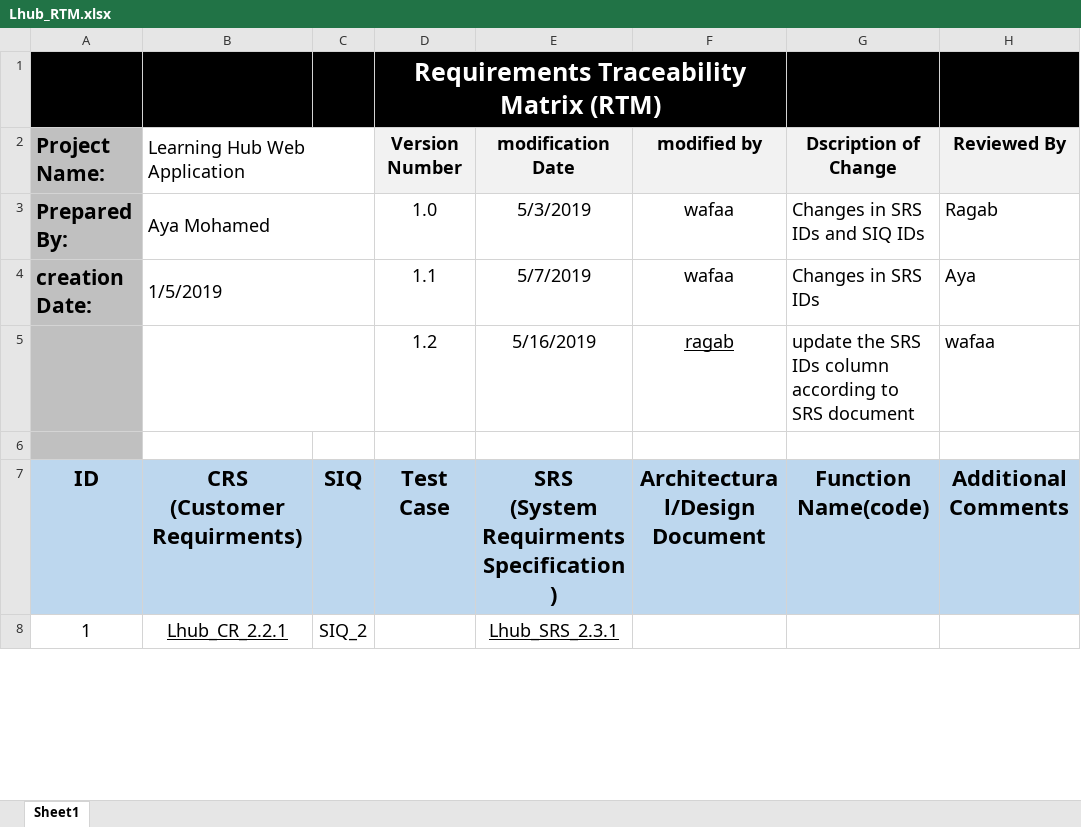
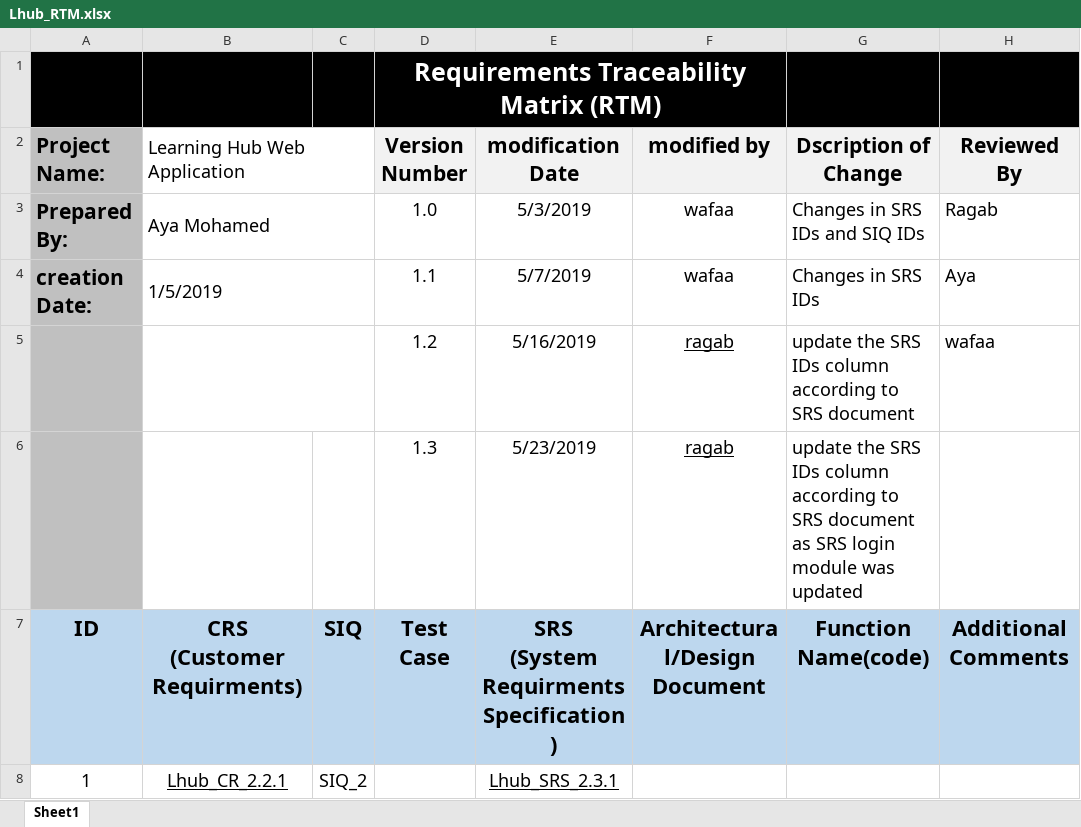
Before and after one commit to AyaMohamed/Learning-hub, an Excel workbook: Requirements/Lhub_RTM.xlsx, sheet Sheet1, drawn as a sheet; only a part is shown; values as stored, in another font and other column widths than the file's, no borders; conditional formats not drawn; the diff names each change by its address in the sheet, - before the commit and + after, or states it on an @@ line.

Commit message:
update the SRS IDs column according to SRS document as SRS login module was updated

```diff
--- a/Requirements/Lhub_RTM.xlsx (sheet Sheet1)
+++ b/Requirements/Lhub_RTM.xlsx (sheet Sheet1)
@@ D2:H2 text size: larger @@
-row 6: (empty)
+row 6:  |  |  | 1.3 | 5/23/2019 | ragab | update the SRS IDs column according to SRS document as SRS login module was updated
```
